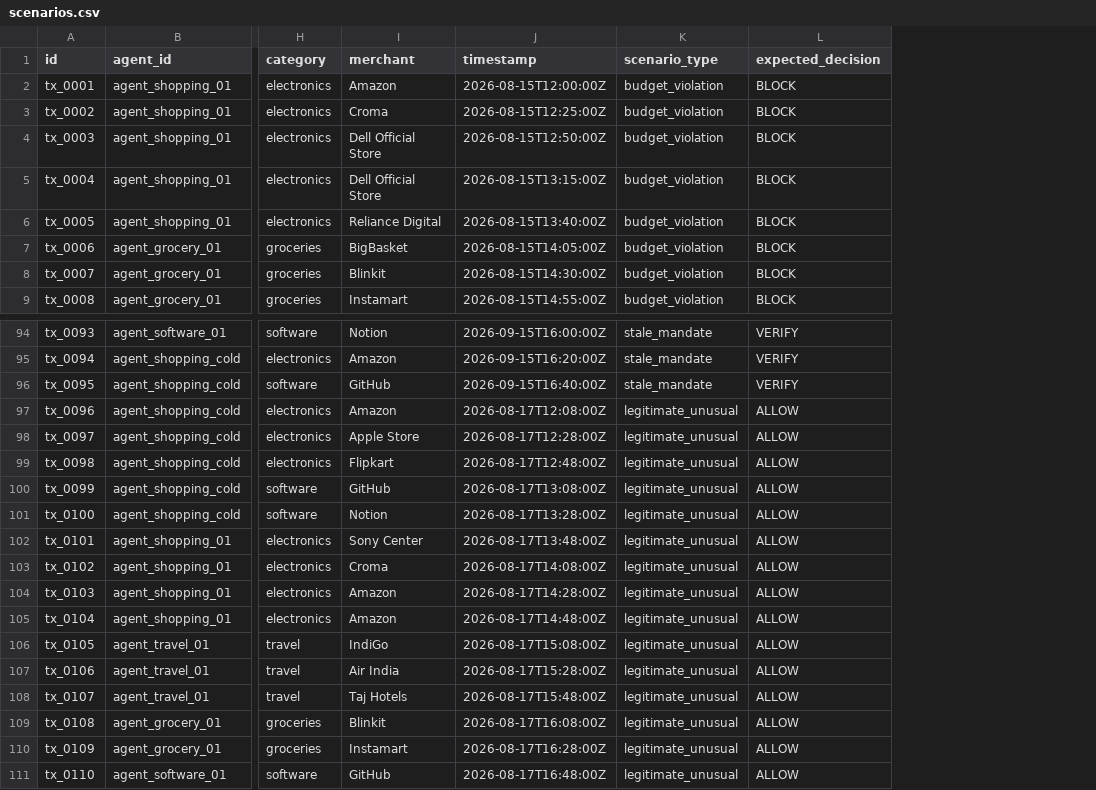
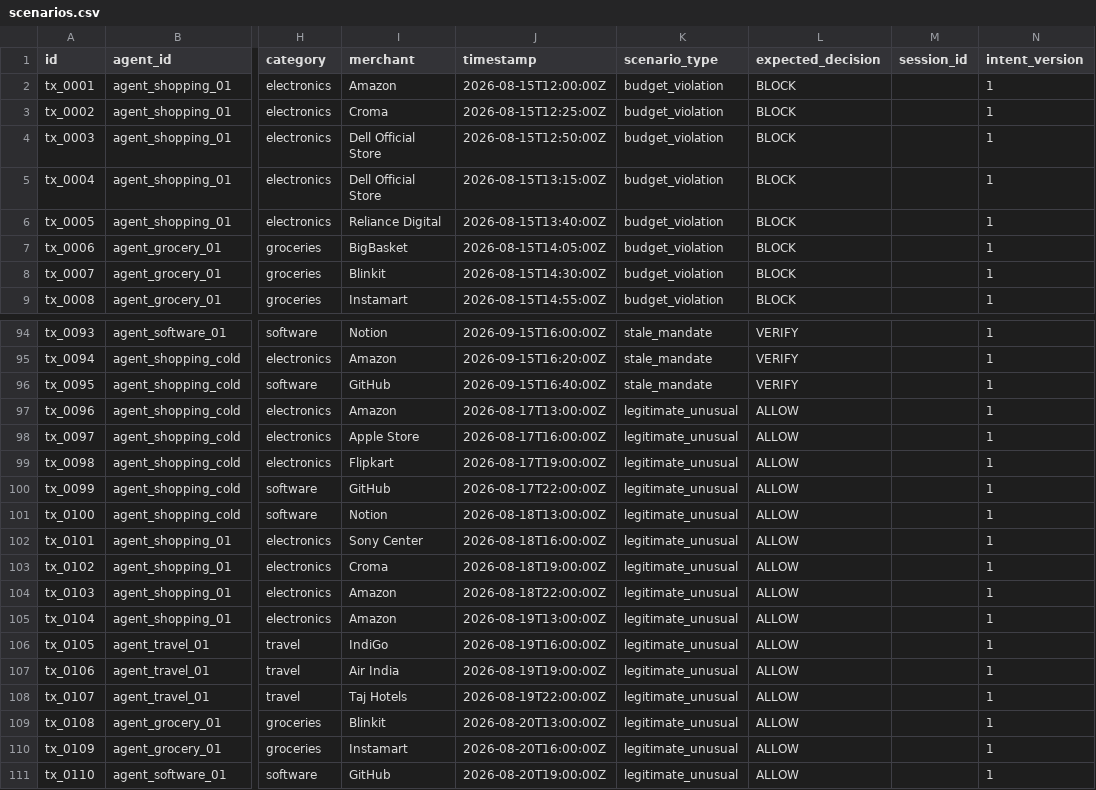
Before and after one commit to Vansh-A1/SpendGaurd, a CSV file: data/scenarios.csv, drawn as a sheet; only a part is shown, gaps mark what is left out; the diff covers the shown part only; the diff names each change by its address in the sheet, - before the commit and + after, or states it on an @@ line.

```diff
--- a/data/scenarios.csv
+++ b/data/scenarios.csv
+column M (session_id), empty
+column N (intent_version), rows 2-9: all 1; rows 94-111: all 1
-J97 (timestamp): 2026-08-17T12:08:00Z
+J97 (timestamp): 2026-08-17T13:00:00Z
-J98 (timestamp): 2026-08-17T12:28:00Z
+J98 (timestamp): 2026-08-17T16:00:00Z
-J99 (timestamp): 2026-08-17T12:48:00Z
+J99 (timestamp): 2026-08-17T19:00:00Z
-J100 (timestamp): 2026-08-17T13:08:00Z
+J100 (timestamp): 2026-08-17T22:00:00Z
-J101 (timestamp): 2026-08-17T13:28:00Z
+J101 (timestamp): 2026-08-18T13:00:00Z
-J102 (timestamp): 2026-08-17T13:48:00Z
+J102 (timestamp): 2026-08-18T16:00:00Z
-J103 (timestamp): 2026-08-17T14:08:00Z
+J103 (timestamp): 2026-08-18T19:00:00Z
-J104 (timestamp): 2026-08-17T14:28:00Z
+J104 (timestamp): 2026-08-18T22:00:00Z
-J105 (timestamp): 2026-08-17T14:48:00Z
+J105 (timestamp): 2026-08-19T13:00:00Z
-J106 (timestamp): 2026-08-17T15:08:00Z
+J106 (timestamp): 2026-08-19T16:00:00Z
-J107 (timestamp): 2026-08-17T15:28:00Z
+J107 (timestamp): 2026-08-19T19:00:00Z
-J108 (timestamp): 2026-08-17T15:48:00Z
+J108 (timestamp): 2026-08-19T22:00:00Z
-J109 (timestamp): 2026-08-17T16:08:00Z
+J109 (timestamp): 2026-08-20T13:00:00Z
-J110 (timestamp): 2026-08-17T16:28:00Z
+J110 (timestamp): 2026-08-20T16:00:00Z
-J111 (timestamp): 2026-08-17T16:48:00Z
+J111 (timestamp): 2026-08-20T19:00:00Z
```
Also changed, not shown: 2 edited cells elsewhere in this file, 28 other files.
